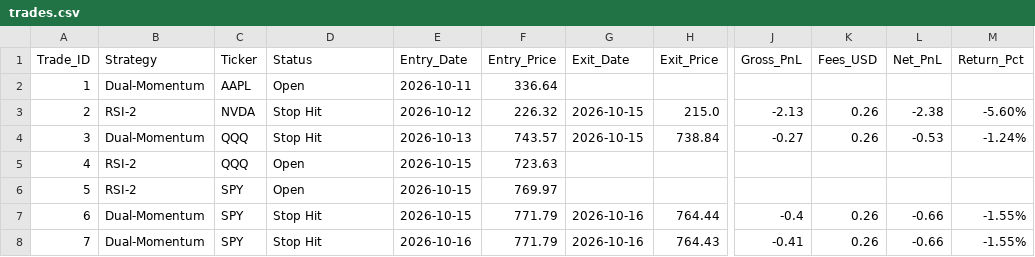
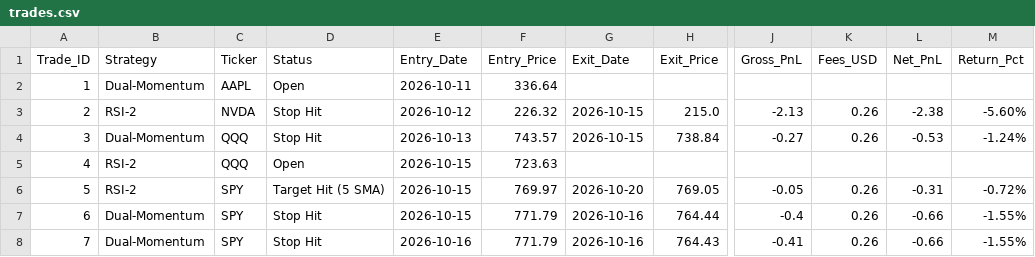
Before and after one commit to gabrielmateo826-netizen/gotrade-paper-trader, a CSV file: trades.csv, drawn as a sheet; only a part is shown, gaps mark what is left out; the diff names each change by its address in the sheet, - before the commit and + after, or states it on an @@ line.

```diff
--- a/trades.csv
+++ b/trades.csv
-D6 (Status): Open
+D6 (Status): Target Hit (5 SMA)
-G6 (Exit_Date): (empty)
+G6 (Exit_Date): 2026-10-20
-H6 (Exit_Price): (empty)
+H6 (Exit_Price): 769.05
-J6 (Gross_PnL): (empty)
+J6 (Gross_PnL): -0.05
-K6 (Fees_USD): (empty)
+K6 (Fees_USD): 0.26
-L6 (Net_PnL): (empty)
+L6 (Net_PnL): -0.31
-M6 (Return_Pct): (empty)
+M6 (Return_Pct): -0.72%
```
Also changed, not shown: 1 other file.
